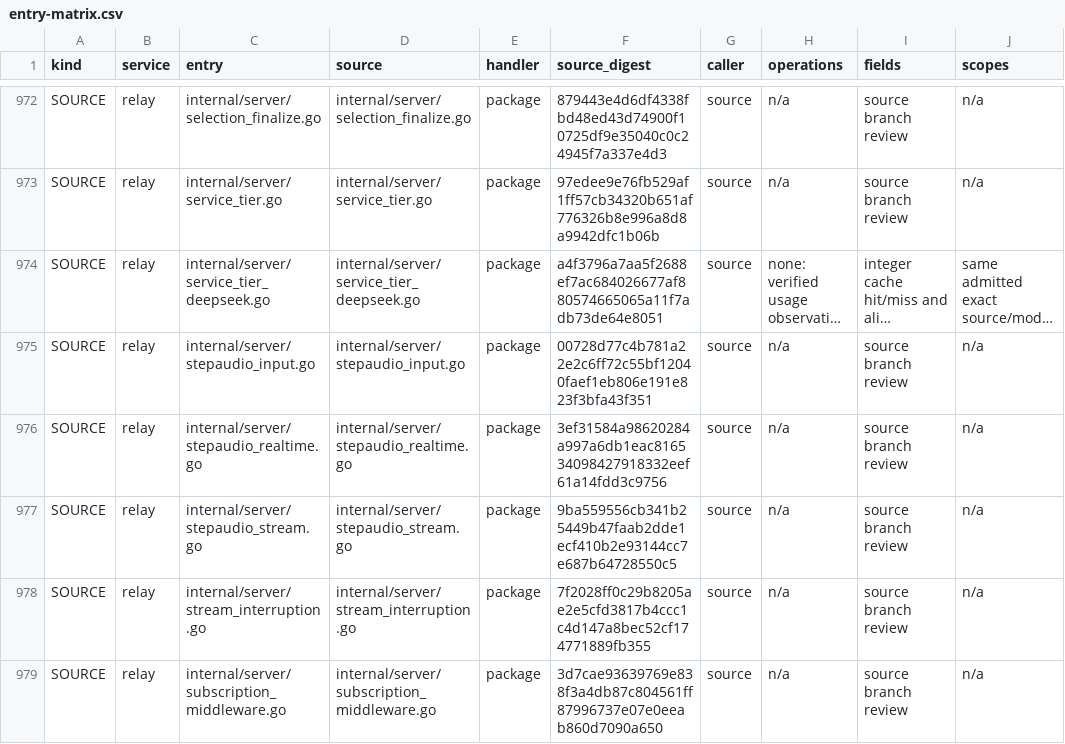
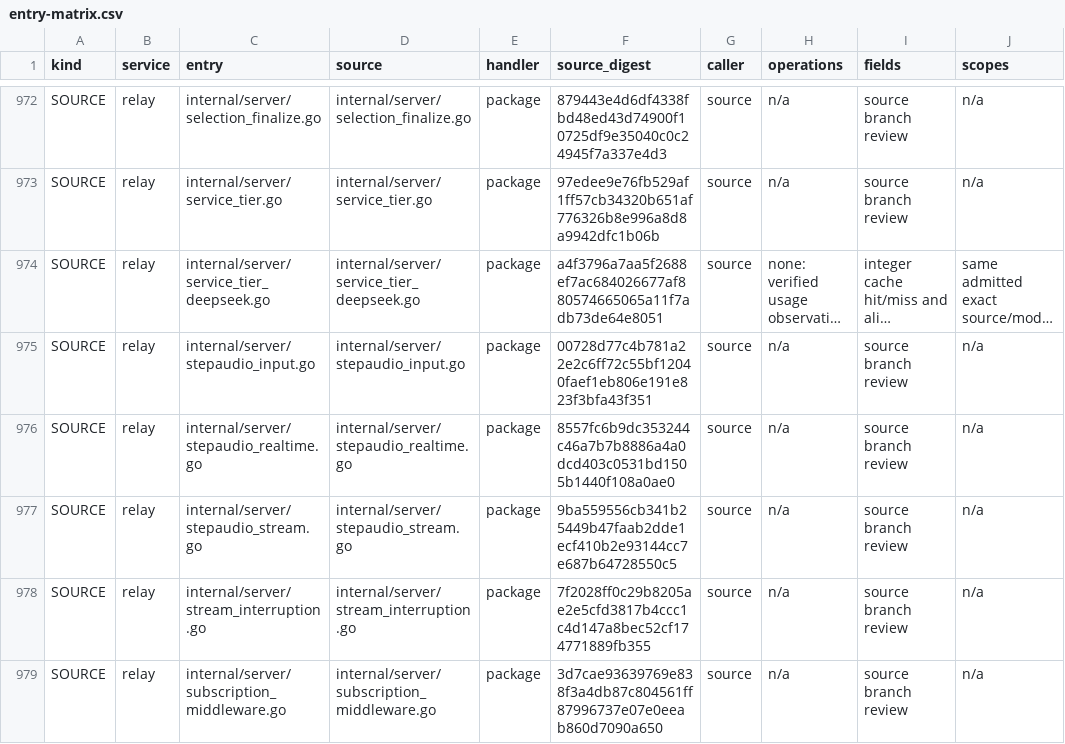
Before and after one commit to mengbin92/micro-one-api, a CSV file: docs/design/rbac/entry-matrix.csv, drawn as a sheet; only a part is shown, gaps mark what is left out; long unchanged cells end in …; the diff names each change by its address in the sheet, - before the commit and + after, or states it on an @@ line.

```diff
--- a/docs/design/rbac/entry-matrix.csv
+++ b/docs/design/rbac/entry-matrix.csv
-F976 (source_digest): 3ef31584a98620284a997a6db1eac816534098427918332eef61a14fdd3c9756
+F976 (source_digest): 8557fc6b9dc353244c46a7b7b8886a4a0dcd403c0531bd1505b1440f108a0ae0
```
Also changed, not shown: 2 other files.
